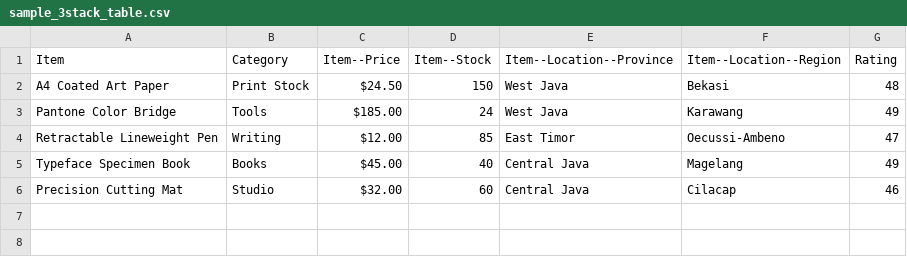
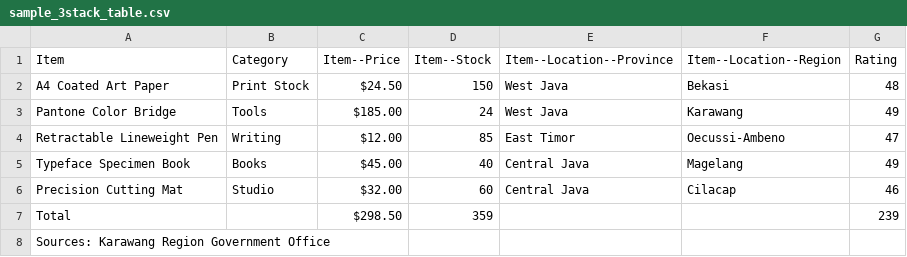
Before and after one commit to diorz38/designcraft, a CSV file: plan/pubgen/samples/sample_3stack_table.csv, drawn as a sheet; the diff names each change by its address in the sheet, - before the commit and + after, or states it on an @@ line.

Commit message:
feat(pubgen): add table footer option and auto-detected footnote text box

```diff
--- a/plan/pubgen/samples/sample_3stack_table.csv
+++ b/plan/pubgen/samples/sample_3stack_table.csv
+row 7: Total |  | $298.50 | 359 |  |  | 239
+row 8: Sources: Karawang Region Government Office
```
Also changed, not shown: 2 other files.
